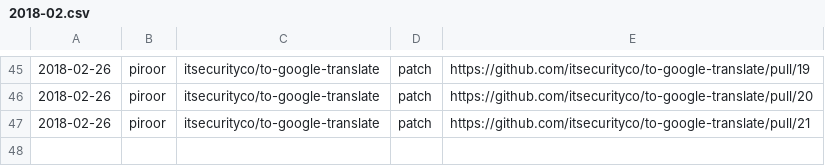
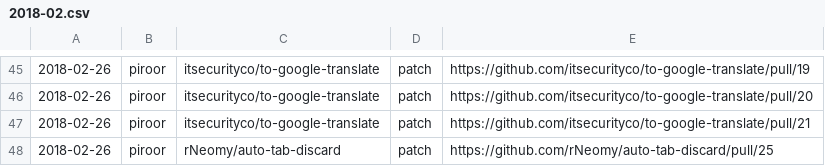
Before and after one commit to clear-code/statistics, a CSV file: upstream-feedback/2018-02.csv, drawn as a sheet; only a part is shown, gaps mark what is left out.

Commit message:
Add feedback!!

```diff
--- a/upstream-feedback/2018-02.csv
+++ b/upstream-feedback/2018-02.csv
@@ -47 +47,2 @@
 2018-02-26,piroor,itsecurityco/to-google-translate,patch,https://github.com/itsecurityco/to-google-translate/pull/21
+2018-02-26,piroor,rNeomy/auto-tab-discard,patch,https://github.com/rNeomy/auto-tab-discard/pull/25
```
